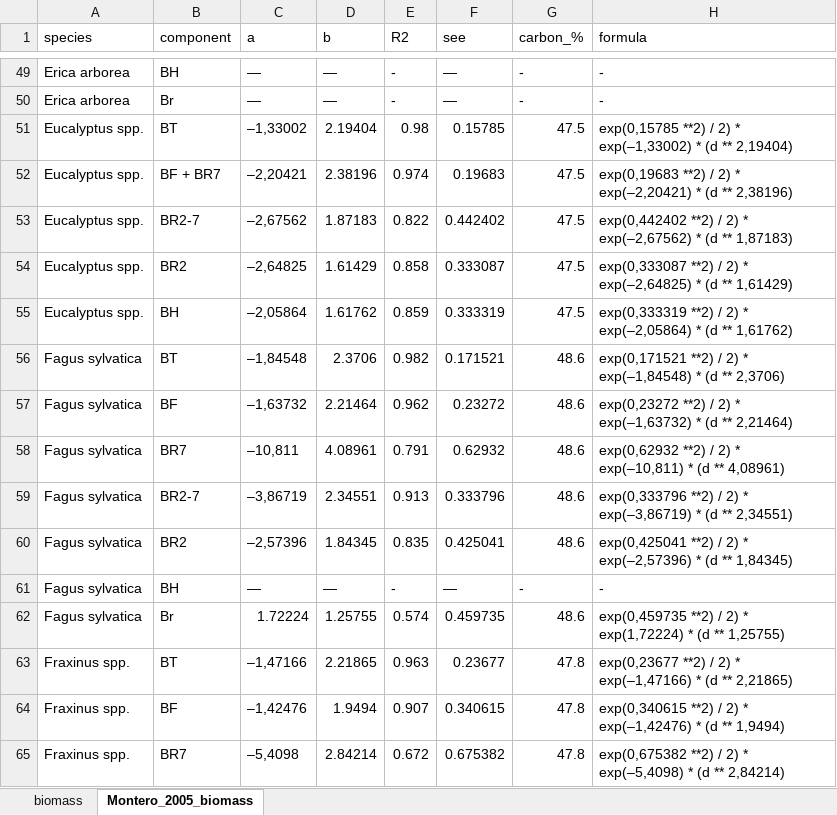
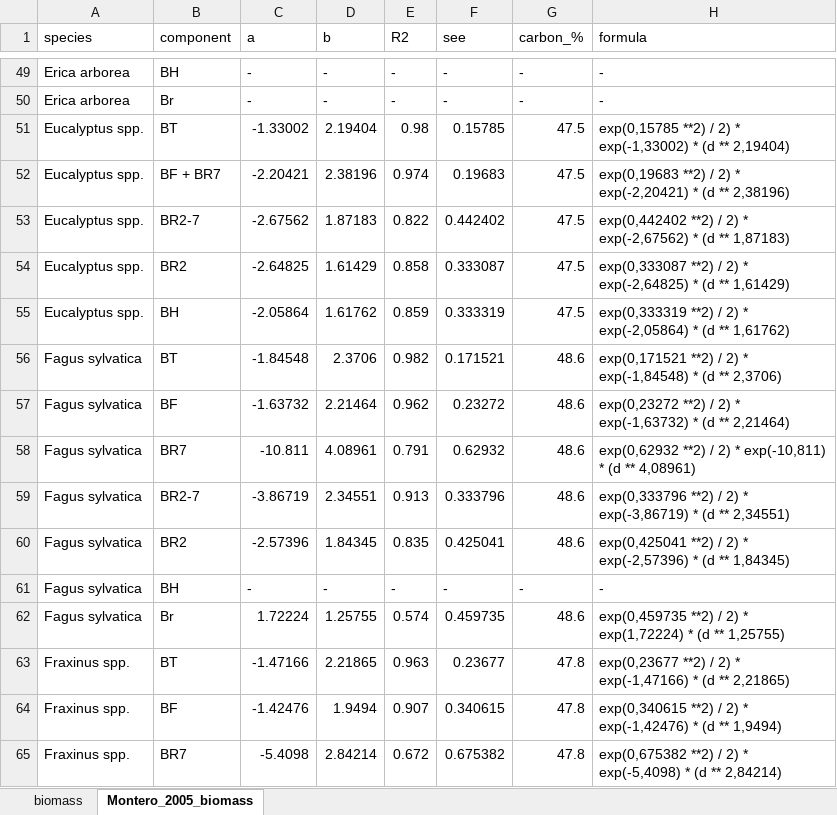
Before and after one commit to Cidree/silviculture, an Excel workbook: inst/biomass_equations.xlsx, sheet Montero_2005_biomass, drawn as a sheet; only a part is shown, gaps mark what is left out; values as stored, in another font and other column widths than the file's, no borders; the diff covers the shown part only; the diff names each change by its address in the sheet, - before the commit and + after, or states it on an @@ line.

Commit message:
new biomass equations

```diff
--- a/inst/biomass_equations.xlsx (sheet Montero_2005_biomass)
+++ b/inst/biomass_equations.xlsx (sheet Montero_2005_biomass)
-C49:C50 (a): —
+C49:C50 (a): -
-D49:D50 (b): —
+D49:D50 (b): -
-F49:F50 (see): —
+F49:F50 (see): -
-C51 (a): –1,33002
+C51 (a): -1.33002
-H51 (formula): …2) * exp(–1,33002) * (d…
+H51 (formula): …2) * exp(-1,33002) * (d…
-C52 (a): –2,20421
+C52 (a): -2.20421
-H52 (formula): …2) * exp(–2,20421) * (d…
+H52 (formula): …2) * exp(-2,20421) * (d…
-C53 (a): –2,67562
+C53 (a): -2.67562
-H53 (formula): …2) * exp(–2,67562) * (d…
+H53 (formula): …2) * exp(-2,67562) * (d…
-C54 (a): –2,64825
+C54 (a): -2.64825
-H54 (formula): …2) * exp(–2,64825) * (d…
+H54 (formula): …2) * exp(-2,64825) * (d…
-C55 (a): –2,05864
+C55 (a): -2.05864
-H55 (formula): …2) * exp(–2,05864) * (d…
+H55 (formula): …2) * exp(-2,05864) * (d…
-C56 (a): –1,84548
+C56 (a): -1.84548
-H56 (formula): …2) * exp(–1,84548) * (d…
+H56 (formula): …2) * exp(-1,84548) * (d…
-C57 (a): –1,63732
+C57 (a): -1.63732
-H57 (formula): …2) * exp(–1,63732) * (d…
+H57 (formula): …2) * exp(-1,63732) * (d…
-C58 (a): –10,811
+C58 (a): -10.811
-H58 (formula): …2) * exp(–10,811) * (d…
+H58 (formula): …2) * exp(-10,811) * (d…
-C59 (a): –3,86719
+C59 (a): -3.86719
-H59 (formula): …2) * exp(–3,86719) * (d…
+H59 (formula): …2) * exp(-3,86719) * (d…
-C60 (a): –2,57396
+C60 (a): -2.57396
-H60 (formula): …2) * exp(–2,57396) * (d…
+H60 (formula): …2) * exp(-2,57396) * (d…
-C61 (a): —
+C61 (a): -
-D61 (b): —
+D61 (b): -
-F61 (see): —
+F61 (see): -
-C63 (a): –1,47166
+C63 (a): -1.47166
-H63 (formula): …2) * exp(–1,47166) * (d…
+H63 (formula): …2) * exp(-1,47166) * (d…
-C64 (a): –1,42476
+C64 (a): -1.42476
-H64 (formula): …2) * exp(–1,42476) * (d…
+H64 (formula): …2) * exp(-1,42476) * (d…
-C65 (a): –5,4098
+C65 (a): -5.4098
-H65 (formula): …2) * exp(–5,4098) * (d…
+H65 (formula): …2) * exp(-5,4098) * (d…
```
Also changed, not shown: 415 edited cells elsewhere in this sheet, sheet biomass, 1 other file.
